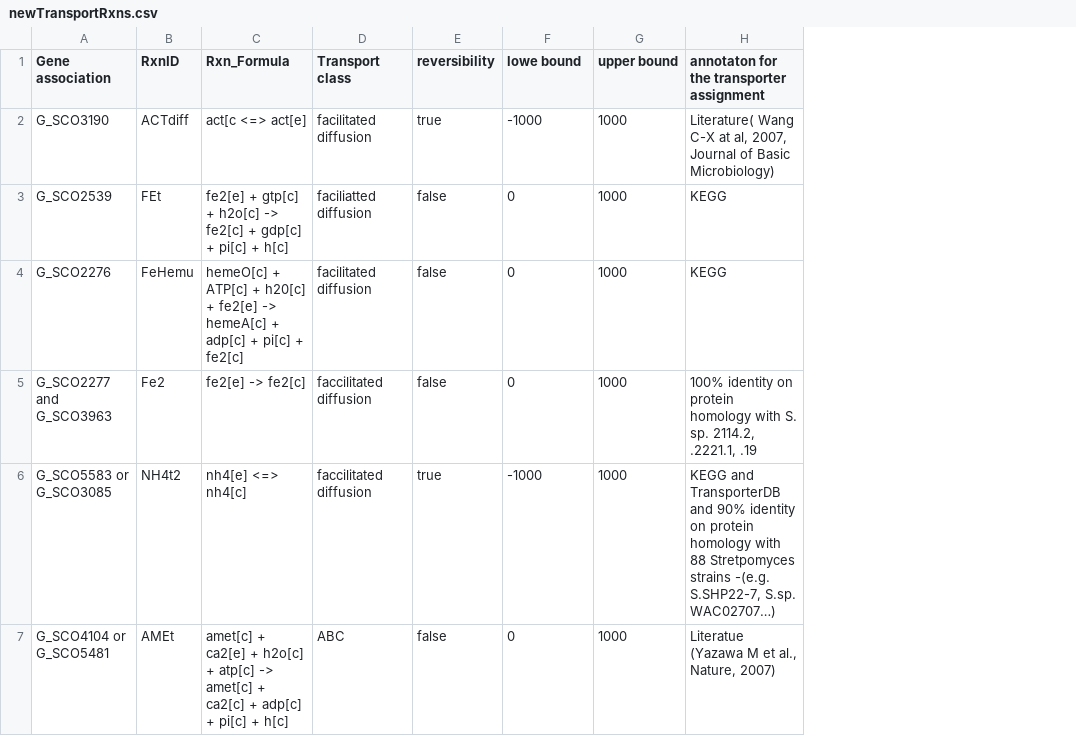
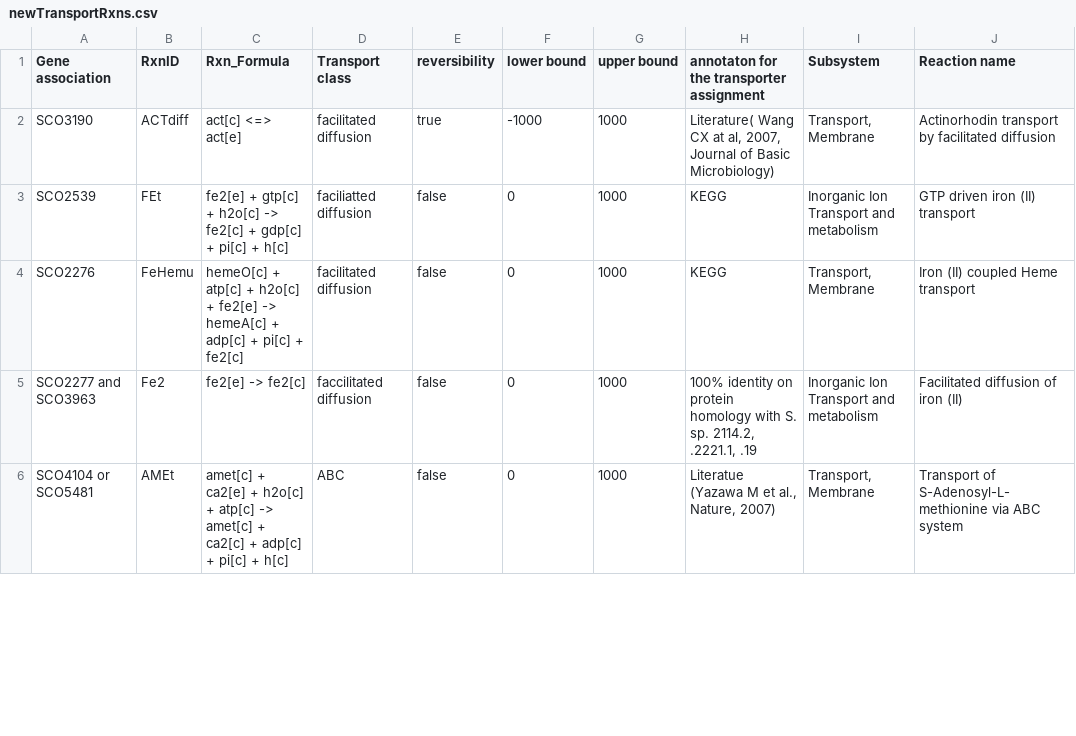
Before and after one commit to SysBioChalmers/Sco-GEM, a CSV file: ComplementaryData/curation/transport_reactions/newTransportRxns.csv, drawn as a sheet; only a part is shown; removed rows and columns are numbered as before the commit, all else as after; the diff covers the shown part only; the diff names each change by its address in the sheet, - before the commit and + after, or states it on an @@ line.

Commit message:
fix/feat: clean tables and fix transport errors
Made the following changes:
 - Converted G_SCOXXXX to SCOXXXX for readability
 - Added susbsystem annotation
 - Added column with reaction names for new reactions
 - Changed id of a few reactions to abbreviations more similar to the
 transported metabolite
 - Two ABC-transport reactions for melibiose were merged into one,
 concatenating gene reaction rule by "or", i.e. (SCO0290 and SCO7165) or
 SCO1707
 - Moved ammonium transport from "newTransportRxns.csv" to
 "updated_grRules.csv" as this reaction is already present in the model
 - Moved LPS transport to "NewTransportRxns_newMets.csv" as this metabolite is not in the model and added metabolite to "new_mets_annotation.csv"
 - Moved MEMYt (methylenomycin transport) from "NewTransportRxns_newMets.csv" to "newTransportRxns.csv" and changed the reaction into two separate reactions transporting out mmyA and mmyB
 - removed cobal from new_mets_annotation, because it's not used in any
 new reaction
 - corrected a few chemical formulas
 - corrected name of L-ascorbate to ascb__L
 - Moved CATECHOLt to "newTransportRxns.csv" because catechol is already
 present in model
 - Removed thmpp fromnew metabolite sheet, because it is present in
 model
 - Removed UACGAMpts from "NewTransportRxns.csv" because the suggested
 product metabolite couldn't be identified (uacgam6p)

```diff
--- a/ComplementaryData/curation/transport_reactions/newTransportRxns.csv
+++ b/ComplementaryData/curation/transport_reactions/newTransportRxns.csv
+column I (Subsystem), rows 2-6: Transport, Membrane | Inorganic Ion Transport and metabolism | Transport, Membrane | Inorganic Ion Transport and metabolism | Transport, Membrane
+column J (Reaction name), rows 2-6: Actinorhodin transport by facilitated diffusion | GTP driven iron (II) transport | Iron (II) coupled Heme transport | Facilitated diffusion of iron (II) | Transport of S-Adenosyl-L-methionine via ABC system
-F1: lowe bound
+F1: lower bound
-A2 (Gene association): G_SCO3190
+A2 (Gene association): SCO3190
-C2 (Rxn_Formula): act[c <=> act[e]
+C2 (Rxn_Formula): act[c] <=> act[e]
-H2: Literature( Wang C-X at al,…
+H2: Literature( Wang CX at al,…
-A3 (Gene association): G_SCO2539
+A3 (Gene association): SCO2539
-A4 (Gene association): G_SCO2276
+A4 (Gene association): SCO2276
-C4 (Rxn_Formula): hemeO[c] + ATP[c] + h20[c] + fe2[e]…
+C4 (Rxn_Formula): hemeO[c] + atp[c] + h2o[c] + fe2[e]…
-A5 (Gene association): G_SCO2277 and G_SCO3963
+A5 (Gene association): SCO2277 and SCO3963
-row 6: G_SCO5583 or G_SCO3085 | NH4t2 | nh4[e] <=> nh4[c] | faccilitated diffusion | true | -1000 | 1000 | KEGG and TransporterDB and 90% identity on protein homology with 88 Stretpomyces strains -(e.g. S.SHP22-7, S.sp. WAC02707…)
-A6 (Gene association): G_SCO4104 or G_SCO5481
+A6 (Gene association): SCO4104 or SCO5481
```
Also changed, not shown: 4 added rows, 5 removed rows and 25 edited cells elsewhere in this file, ComplementaryData/curation/transport_reactions/newTransportRxns_newMets.csv, ComplementaryData/curation/transport_reactions/new_mets_annotation.csv, 1 other file.
